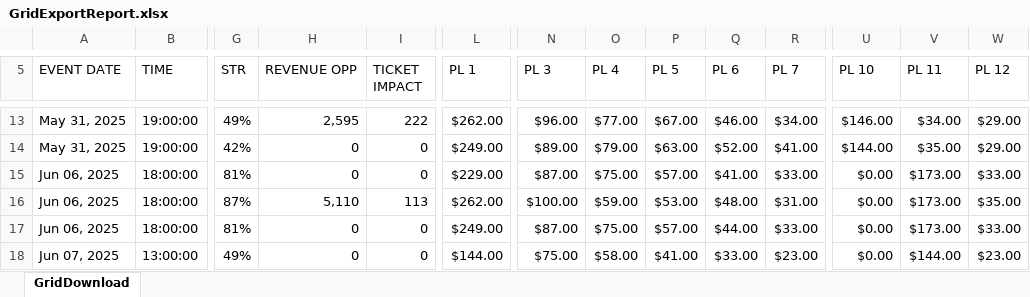
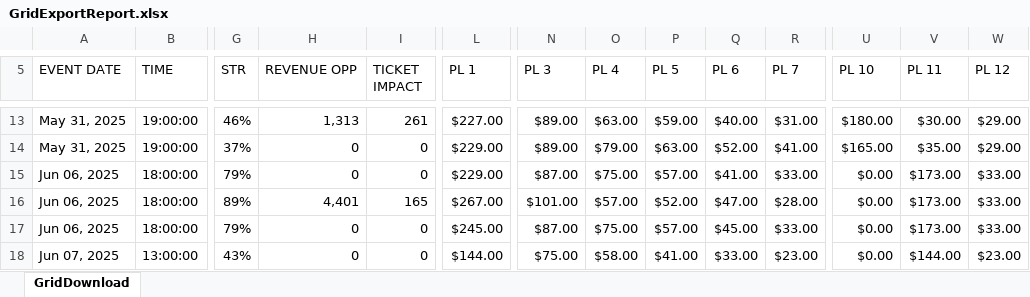
Before and after one commit to spuchta/PLL_BI_TIX, an Excel workbook: price-changes/GridExportReport.xlsx, sheet GridDownload, drawn as a sheet; only a part is shown, gaps mark what is left out; values as stored, in another font and other column widths than the file's, no cell formats; charts and pictures and table styles not drawn; the diff covers the shown part only; the diff names each change by its address in the sheet, - before the commit and + after, or states it on an @@ line.

```diff
--- a/price-changes/GridExportReport.xlsx (sheet GridDownload)
+++ b/price-changes/GridExportReport.xlsx (sheet GridDownload)
-G13 (STR): 49%
+G13 (STR): 46%
-H13 (REVENUE OPP): 2,595
+H13 (REVENUE OPP): 1,313
-I13 (TICKET IMPACT): 222
+I13 (TICKET IMPACT): 261
-L13 (PL 1): $262.00
+L13 (PL 1): $227.00
-N13 (PL 3): $96.00
+N13 (PL 3): $89.00
-O13 (PL 4): $77.00
+O13 (PL 4): $63.00
-P13 (PL 5): $67.00
+P13 (PL 5): $59.00
-Q13 (PL 6): $46.00
+Q13 (PL 6): $40.00
-R13 (PL 7): $34.00
+R13 (PL 7): $31.00
-U13 (PL 10): $146.00
+U13 (PL 10): $180.00
-V13 (PL 11): $34.00
+V13 (PL 11): $30.00
-G14 (STR): 42%
+G14 (STR): 37%
-L14 (PL 1): $249.00
+L14 (PL 1): $229.00
-U14 (PL 10): $144.00
+U14 (PL 10): $165.00
-G15 (STR): 81%
+G15 (STR): 79%
-G16 (STR): 87%
+G16 (STR): 89%
-H16 (REVENUE OPP): 5,110
+H16 (REVENUE OPP): 4,401
-I16 (TICKET IMPACT): 113
+I16 (TICKET IMPACT): 165
-L16 (PL 1): $262.00
+L16 (PL 1): $267.00
-N16 (PL 3): $100.00
+N16 (PL 3): $101.00
-O16 (PL 4): $59.00
+O16 (PL 4): $57.00
-P16 (PL 5): $53.00
+P16 (PL 5): $52.00
-Q16 (PL 6): $48.00
+Q16 (PL 6): $47.00
-R16 (PL 7): $31.00
+R16 (PL 7): $28.00
-W16 (PL 12): $35.00
+W16 (PL 12): $33.00
-G17 (STR): 81%
+G17 (STR): 79%
-L17 (PL 1): $249.00
+L17 (PL 1): $245.00
-Q17 (PL 6): $44.00
+Q17 (PL 6): $45.00
-G18 (STR): 49%
+G18 (STR): 43%
```
Also changed, not shown: 3 added rows and 118 edited cells elsewhere in this sheet, cell formats, charts or pictures, 1 other file.
